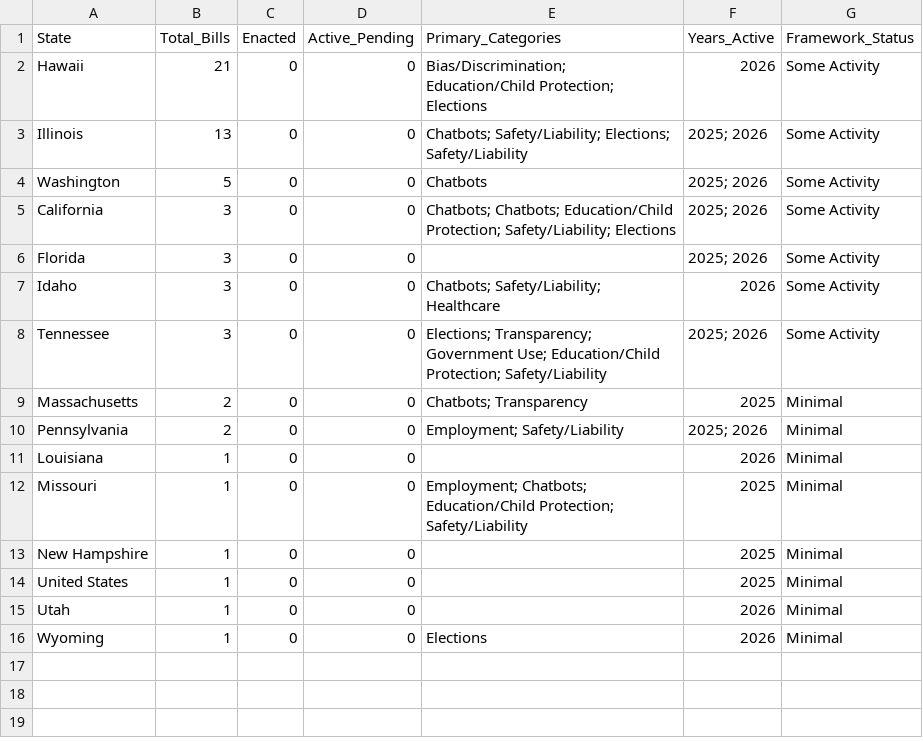
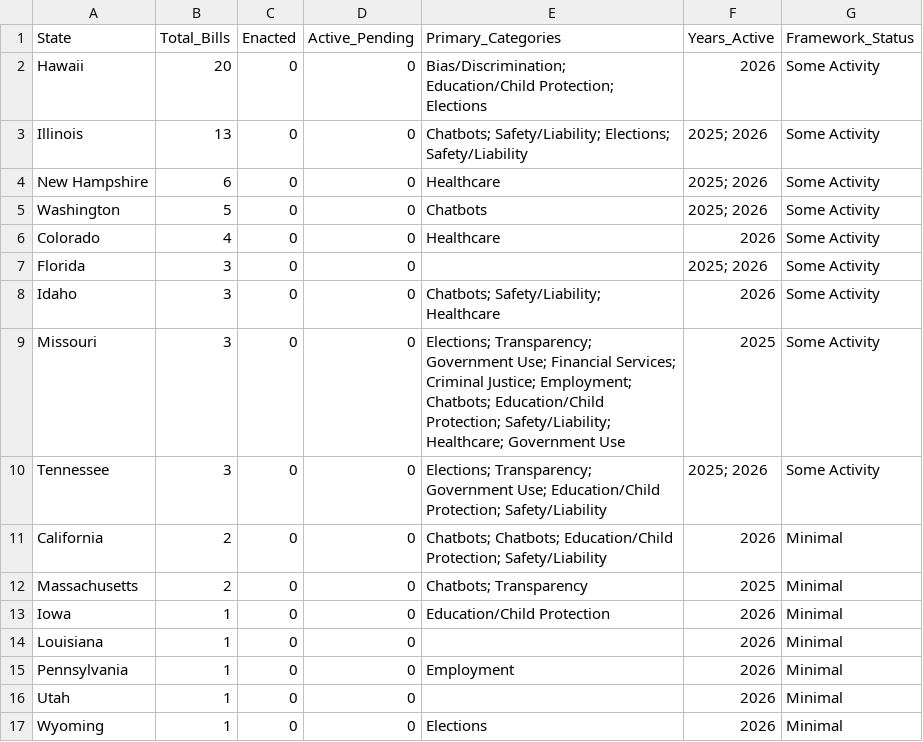
Before and after one commit to nikzei/state-ai-legislation-tracker, a CSV file: data/ai_legislation_summary.csv, drawn as a sheet.

```diff
--- a/data/ai_legislation_summary.csv
+++ b/data/ai_legislation_summary.csv
@@ -1,15 +1,16 @@
 State,Total_Bills,Enacted,Active_Pending,Primary_Categories,Years_Active,Framework_Status
-Hawaii,21,0,0,Bias/Discrimination; Education/Child Protection; Elections,2026,Some Activity
+Hawaii,20,0,0,Bias/Discrimination; Education/Child Protection; Elections,2026,Some Activity
 Illinois,13,0,0,Chatbots; Safety/Liability; Elections; Safety/Liability,2025; 2026,Some Activity
+New Hampshire,6,0,0,Healthcare,2025; 2026,Some Activity
 Washington,5,0,0,Chatbots,2025; 2026,Some Activity
-California,3,0,0,Chatbots; Chatbots; Education/Child Protection; Safety/Liability; Elections,2025; 2026,Some Activity
+Colorado,4,0,0,Healthcare,2026,Some Activity
 Florida,3,0,0,,2025; 2026,Some Activity
 Idaho,3,0,0,Chatbots; Safety/Liability; Healthcare,2026,Some Activity
+Missouri,3,0,0,Elections; Transparency; Government Use; Financial Services; Criminal Justice; Employment; Chatbots; Education/Child Protection; Safety/Liability; Healthcare; Government Use,2025,Some Activity
 Tennessee,3,0,0,Elections; Transparency; Government Use; Education/Child Protection; Safety/Liability,2025; 2026,Some Activity
+California,2,0,0,Chatbots; Chatbots; Education/Child Protection; Safety/Liability,2026,Minimal
 Massachusetts,2,0,0,Chatbots; Transparency,2025,Minimal
-Pennsylvania,2,0,0,Employment; Safety/Liability,2025; 2026,Minimal
+Iowa,1,0,0,Education/Child Protection,2026,Minimal
 Louisiana,1,0,0,,2026,Minimal
-Missouri,1,0,0,Employment; Chatbots; Education/Child Protection; Safety/Liability,2025,Minimal
-New Hampshire,1,0,0,,2025,Minimal
-United States,1,0,0,,2025,Minimal
+Pennsylvania,1,0,0,Employment,2026,Minimal
 Utah,1,0,0,,2026,Minimal
```
Also changed, not shown: data/ai_legislation_bills.csv.
